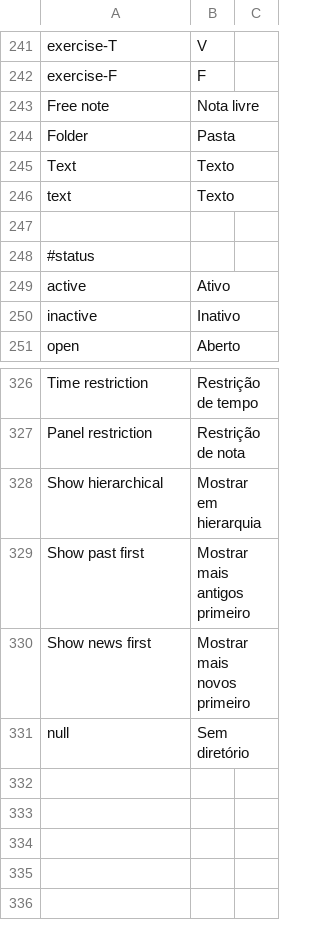
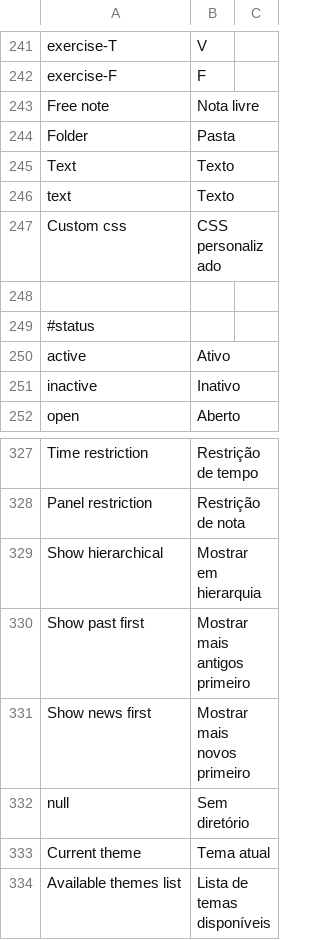
Before and after one commit to preceptor/trilhas-core, a CSV file: data/language/pt_BR/main.csv, drawn as a sheet; only a part is shown, gaps mark what is left out.

```diff
--- a/data/language/pt_BR/main.csv
+++ b/data/language/pt_BR/main.csv
@@ -246,2 +246,3 @@
 "text";"Texto"
+"Custom css";"CSS personalizado"
 
@@ -331 +332,3 @@
 "null";"Sem diretório"
+"Current theme";"Tema atual"
+"Available themes list";"Lista de temas disponíveis"
```
Also changed, not shown: 8 other files.
